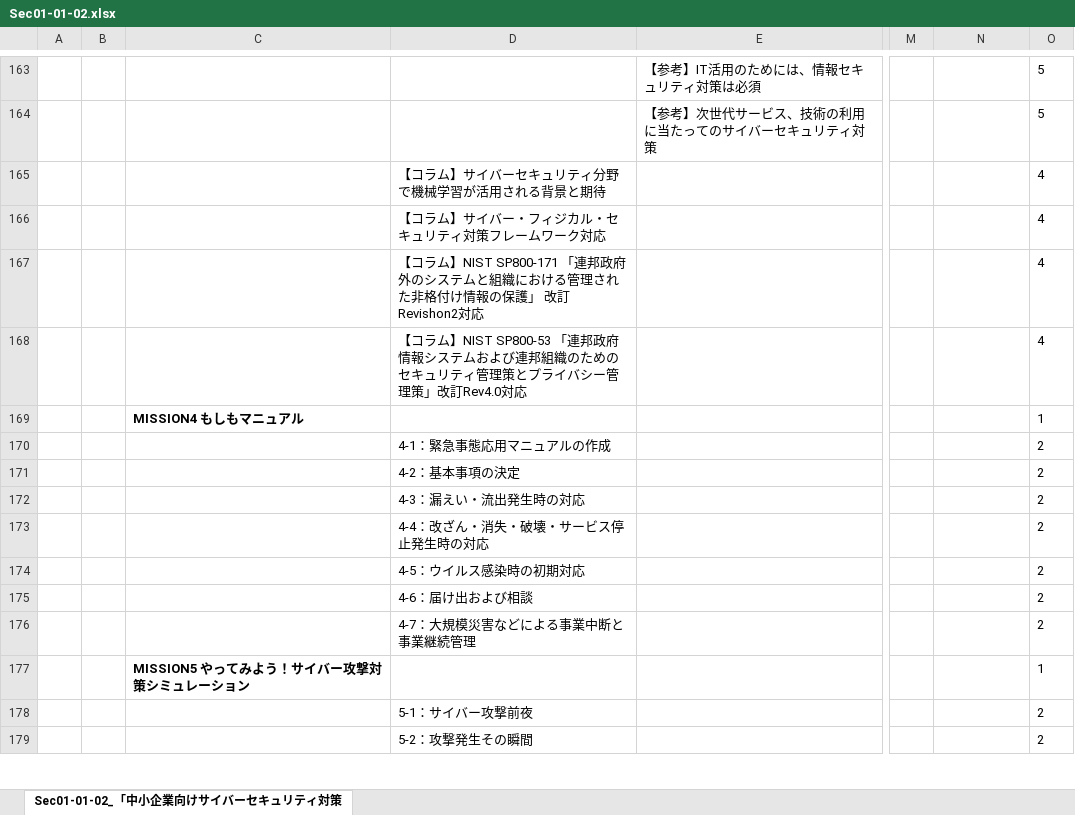
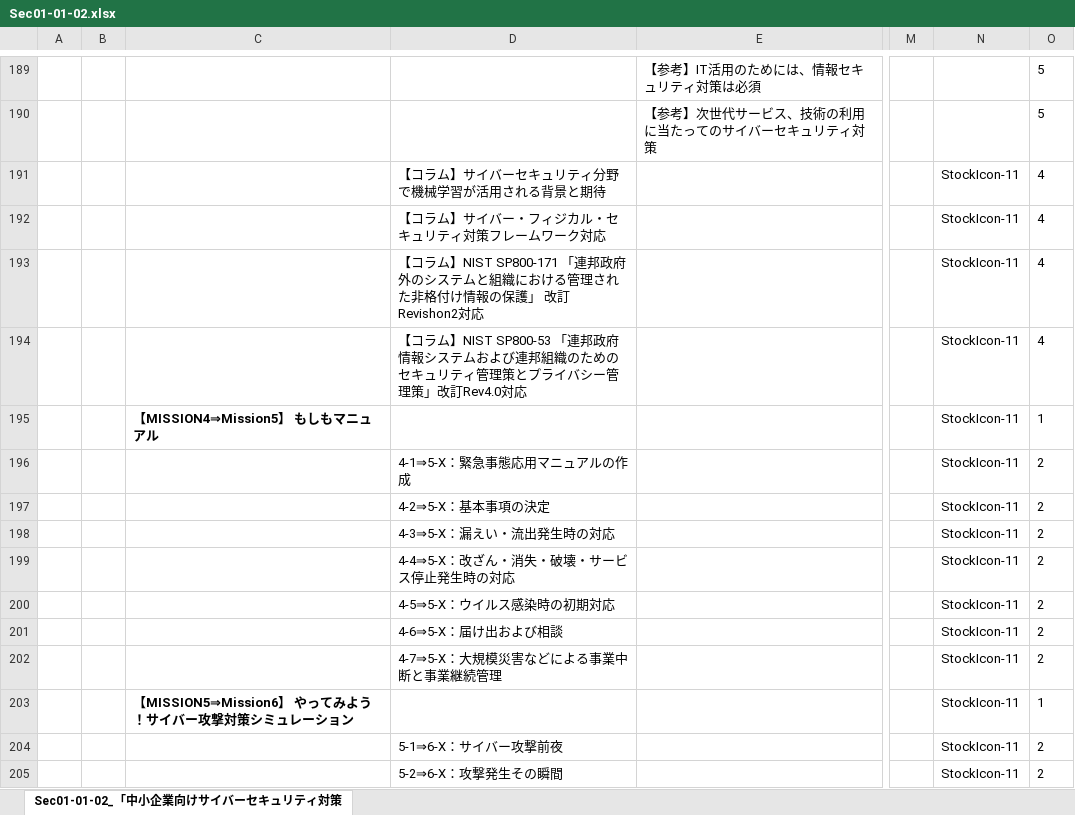
Before and after one commit to BlueMoon55/Sharing_Knowledge3, an Excel workbook: MindManager3/Sec01-01-02.xlsx, sheet Sec01-01-02_「中小企業向けサイバーセキュリティ対策, drawn as a sheet; only a part is shown, gaps mark what is left out; values as stored, in another font and other column widths than the file's, no borders; charts and pictures not drawn; addresses are those after the commit; the diff covers the shown part only; the diff names each change by its address in the sheet, - before the commit and + after, or states it on an @@ line.

```diff
--- a/MindManager3/Sec01-01-02.xlsx (sheet Sec01-01-02_「中小企業向けサイバーセキュリティ対策)
+++ b/MindManager3/Sec01-01-02.xlsx (sheet Sec01-01-02_「中小企業向けサイバーセキュリティ対策)
-N191:N205: (empty)
+N191:N205: StockIcon-11
-C195: MISSION4 もしもマニュアル
+C195: 【MISSION4⇒Mission5】 もしもマニュアル
-D196: 4-1：緊急事態応用マニュアルの作成
+D196: 4-1⇒5-X：緊急事態応用マニュアルの作成
-D197: 4-2：基本事項の決定
+D197: 4-2⇒5-X：基本事項の決定
-D198: 4-3：漏えい・流出発生時の対応
+D198: 4-3⇒5-X：漏えい・流出発生時の対応
-D199: 4-4：改ざん・消失・破壊・サービス停止発生時の対応
+D199: 4-4⇒5-X：改ざん・消失・破壊・サービス停止発生時の対応
-D200: 4-5：ウイルス感染時の初期対応
+D200: 4-5⇒5-X：ウイルス感染時の初期対応
-D201: 4-6：届け出および相談
+D201: 4-6⇒5-X：届け出および相談
-D202: 4-7：大規模災害などによる事業中断と事業継続管理
+D202: 4-7⇒5-X：大規模災害などによる事業中断と事業継続管理
-C203: MISSION5 やってみよう！サイバー攻撃対策シミュレーション
+C203: 【MISSION5⇒Mission6】 やってみよう！サイバー攻撃対策シミュレーション
-D204: 5-1：サイバー攻撃前夜
+D204: 5-1⇒6-X：サイバー攻撃前夜
-D205: 5-2：攻撃発生その瞬間
+D205: 5-2⇒6-X：攻撃発生その瞬間
```
Also changed, not shown: 85 added rows, 55 removed rows, 24 moved rows, 167 edited cells and cell formats elsewhere in this sheet, charts or pictures, MindManager3/Sec01-02.xlsx, 1 other file.
